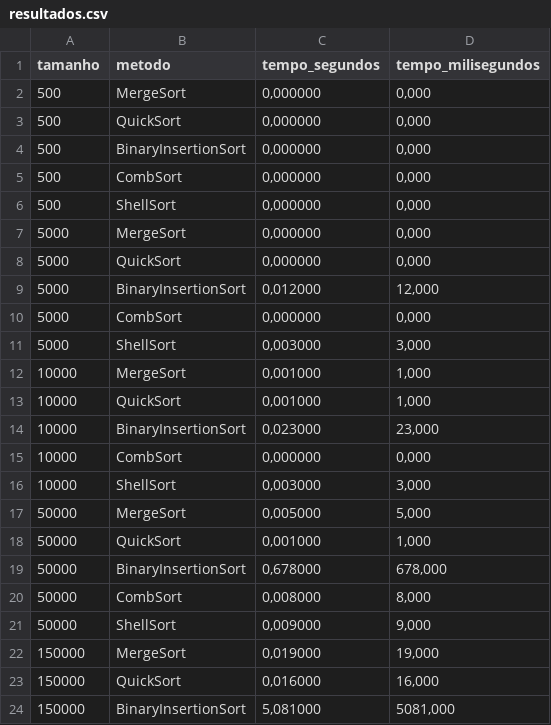
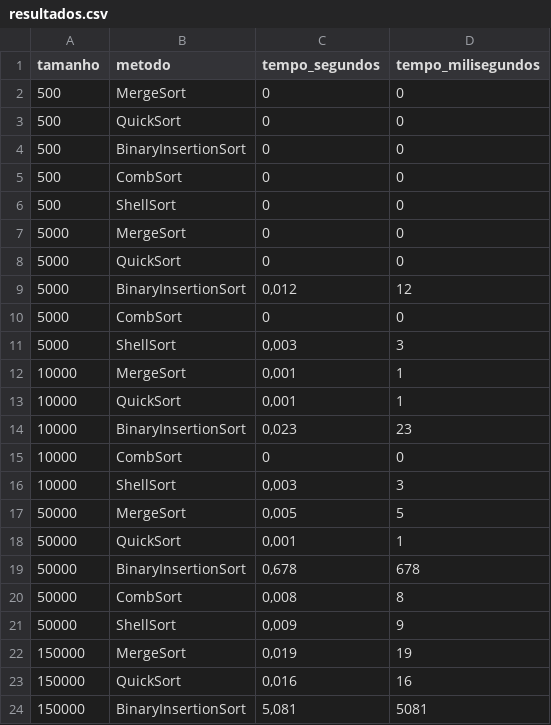
Before and after one commit to abriciof/motoacademy, a CSV file: exercicios/01_ordenacao/resultados.csv, drawn as a sheet; only a part is shown; the diff covers the shown part only.

Commit message:
Update resultados.csv

```diff
--- a/exercicios/01_ordenacao/resultados.csv
+++ b/exercicios/01_ordenacao/resultados.csv
@@ -1,24 +1,24 @@
 tamanho;metodo;tempo_segundos;tempo_milisegundos
-500;MergeSort;0,000000;0,000
-500;QuickSort;0,000000;0,000
-500;BinaryInsertionSort;0,000000;0,000
-500;CombSort;0,000000;0,000
-500;ShellSort;0,000000;0,000
-5000;MergeSort;0,000000;0,000
-5000;QuickSort;0,000000;0,000
-5000;BinaryInsertionSort;0,012000;12,000
-5000;CombSort;0,000000;0,000
-5000;ShellSort;0,003000;3,000
-10000;MergeSort;0,001000;1,000
-10000;QuickSort;0,001000;1,000
-10000;BinaryInsertionSort;0,023000;23,000
-10000;CombSort;0,000000;0,000
-10000;ShellSort;0,003000;3,000
-50000;MergeSort;0,005000;5,000
-50000;QuickSort;0,001000;1,000
-50000;BinaryInsertionSort;0,678000;678,000
-50000;CombSort;0,008000;8,000
-50000;ShellSort;0,009000;9,000
-150000;MergeSort;0,019000;19,000
-150000;QuickSort;0,016000;16,000
-150000;BinaryInsertionSort;5,081000;5081,000
+500;MergeSort;0;0
+500;QuickSort;0;0
+500;BinaryInsertionSort;0;0
+500;CombSort;0;0
+500;ShellSort;0;0
+5000;MergeSort;0;0
+5000;QuickSort;0;0
+5000;BinaryInsertionSort;0,012;12
+5000;CombSort;0;0
+5000;ShellSort;0,003;3
+10000;MergeSort;0,001;1
+10000;QuickSort;0,001;1
+10000;BinaryInsertionSort;0,023;23
+10000;CombSort;0;0
+10000;ShellSort;0,003;3
+50000;MergeSort;0,005;5
+50000;QuickSort;0,001;1
+50000;BinaryInsertionSort;0,678;678
+50000;CombSort;0,008;8
+50000;ShellSort;0,009;9
+150000;MergeSort;0,019;19
+150000;QuickSort;0,016;16
+150000;BinaryInsertionSort;5,081;5081
```
Also changed, not shown: 14 edited cells elsewhere in this file.
